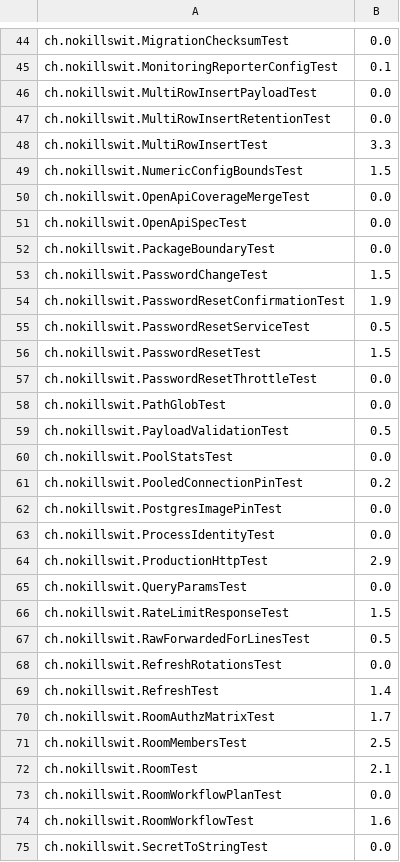
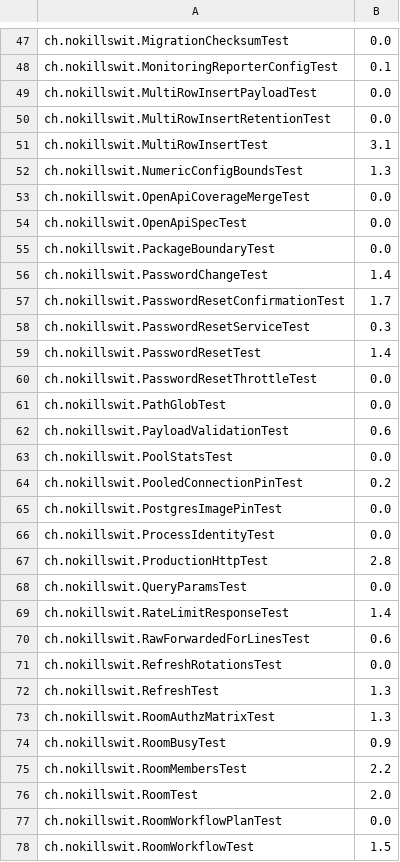
Before and after one commit to liveweird/adder, a TSV file: server/test-weights.tsv, drawn as a sheet; only a part is shown, gaps mark what is left out; the shorter side is filled out with more unchanged rows; the diff covers the shown part only.

```diff
--- a/server/test-weights.tsv
+++ b/server/test-weights.tsv
@@ -47,4 +50,4 @@ ch.nokillswit.MultiRowInsertPayloadTest	0.0
 ch.nokillswit.MultiRowInsertRetentionTest	0.0
-ch.nokillswit.MultiRowInsertTest	3.3
-ch.nokillswit.NumericConfigBoundsTest	1.5
+ch.nokillswit.MultiRowInsertTest	3.1
+ch.nokillswit.NumericConfigBoundsTest	1.3
 ch.nokillswit.OpenApiCoverageMergeTest	0.0
@@ -52,9 +55,9 @@ ch.nokillswit.OpenApiSpecTest	0.0
 ch.nokillswit.PackageBoundaryTest	0.0
-ch.nokillswit.PasswordChangeTest	1.5
-ch.nokillswit.PasswordResetConfirmationTest	1.9
-ch.nokillswit.PasswordResetServiceTest	0.5
-ch.nokillswit.PasswordResetTest	1.5
+ch.nokillswit.PasswordChangeTest	1.4
+ch.nokillswit.PasswordResetConfirmationTest	1.7
+ch.nokillswit.PasswordResetServiceTest	0.3
+ch.nokillswit.PasswordResetTest	1.4
 ch.nokillswit.PasswordResetThrottleTest	0.0
 ch.nokillswit.PathGlobTest	0.0
-ch.nokillswit.PayloadValidationTest	0.5
+ch.nokillswit.PayloadValidationTest	0.6
 ch.nokillswit.PoolStatsTest	0.0
@@ -63,12 +66,13 @@ ch.nokillswit.PostgresImagePinTest	0.0
 ch.nokillswit.ProcessIdentityTest	0.0
-ch.nokillswit.ProductionHttpTest	2.9
+ch.nokillswit.ProductionHttpTest	2.8
 ch.nokillswit.QueryParamsTest	0.0
-ch.nokillswit.RateLimitResponseTest	1.5
-ch.nokillswit.RawForwardedForLinesTest	0.5
+ch.nokillswit.RateLimitResponseTest	1.4
+ch.nokillswit.RawForwardedForLinesTest	0.6
 ch.nokillswit.RefreshRotationsTest	0.0
-ch.nokillswit.RefreshTest	1.4
-ch.nokillswit.RoomAuthzMatrixTest	1.7
-ch.nokillswit.RoomMembersTest	2.5
-ch.nokillswit.RoomTest	2.1
+ch.nokillswit.RefreshTest	1.3
+ch.nokillswit.RoomAuthzMatrixTest	1.3
+ch.nokillswit.RoomBusyTest	0.9
+ch.nokillswit.RoomMembersTest	2.2
+ch.nokillswit.RoomTest	2.0
 ch.nokillswit.RoomWorkflowPlanTest	0.0
-ch.nokillswit.RoomWorkflowTest	1.6
+ch.nokillswit.RoomWorkflowTest	1.5
```
Also changed, not shown: 17 added rows, 1 removed row and 19 edited cells elsewhere in this file, 10 other files.
